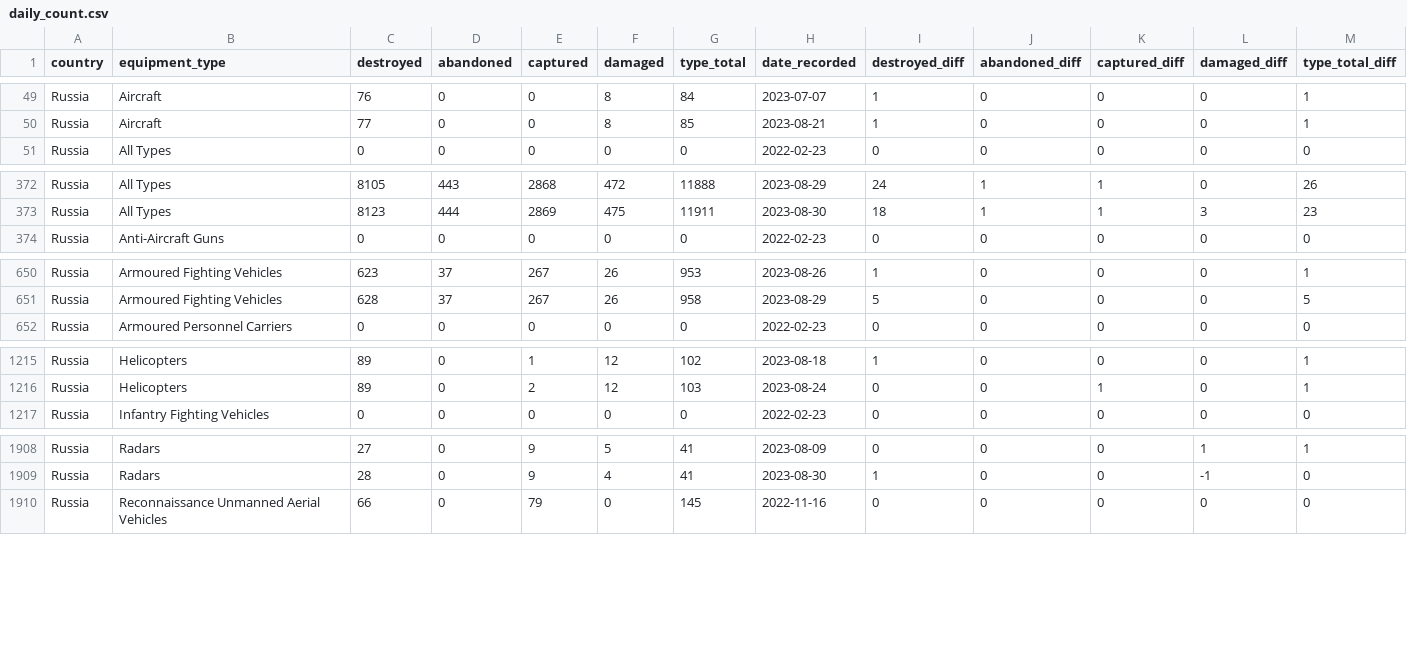
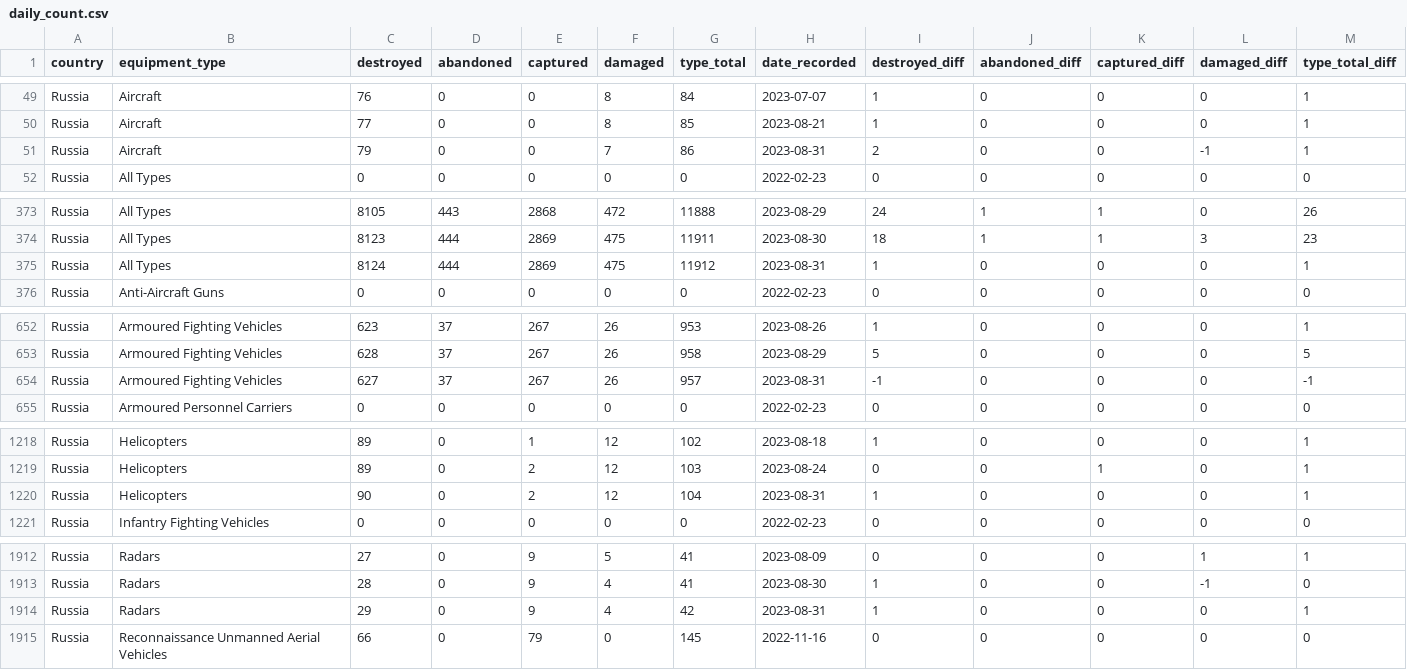
Before and after one commit to scarnecchia/oryx_data, a CSV file: daily_count.csv, drawn as a sheet; only a part is shown, gaps mark what is left out; rows hold the shown columns only; the diff covers the shown part only; the diff names each change by its address in the sheet, - before the commit and + after, or states it on an @@ line.

Commit message:
Oryx dataset updates for 2023-08-31

```diff
--- a/daily_count.csv
+++ b/daily_count.csv
+row 51: Russia | Aircraft | 79 | 0 | 0 | 7 | 86 | 2023-08-31 | 2 | 0 | 0 | -1 | 1
+row 375: Russia | All Types | 8124 | 444 | 2869 | 475 | 11912 | 2023-08-31 | 1 | 0 | 0 | 0 | 1
+row 654: Russia | Armoured Fighting Vehicles | 627 | 37 | 267 | 26 | 957 | 2023-08-31 | -1 | 0 | 0 | 0 | -1
+row 1220: Russia | Helicopters | 90 | 0 | 2 | 12 | 104 | 2023-08-31 | 1 | 0 | 0 | 0 | 1
+row 1914: Russia | Radars | 29 | 0 | 9 | 4 | 42 | 2023-08-31 | 1 | 0 | 0 | 0 | 1
```
Also changed, not shown: 5 added rows elsewhere in this file, event_abandoned.csv, event_captured.csv, 5 other files.
